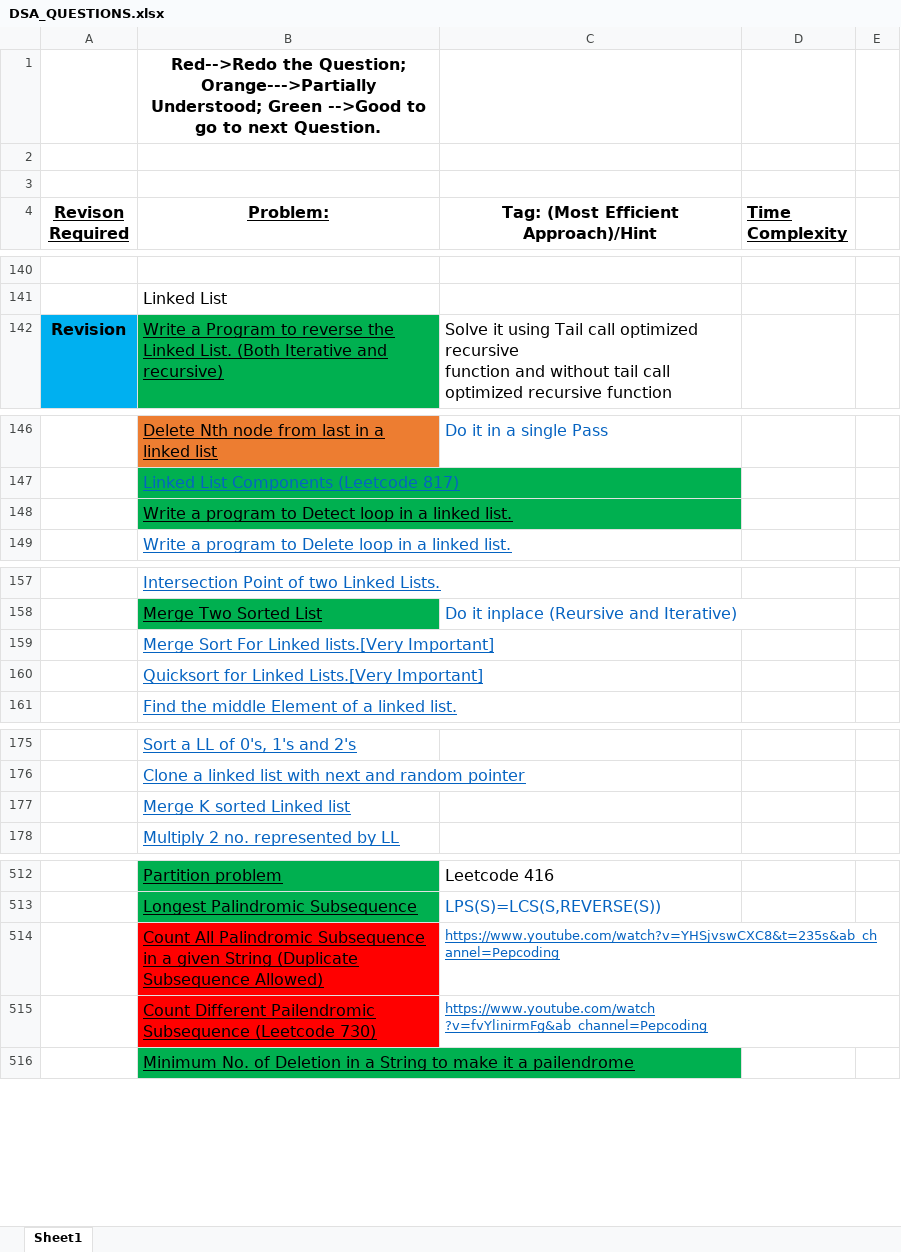
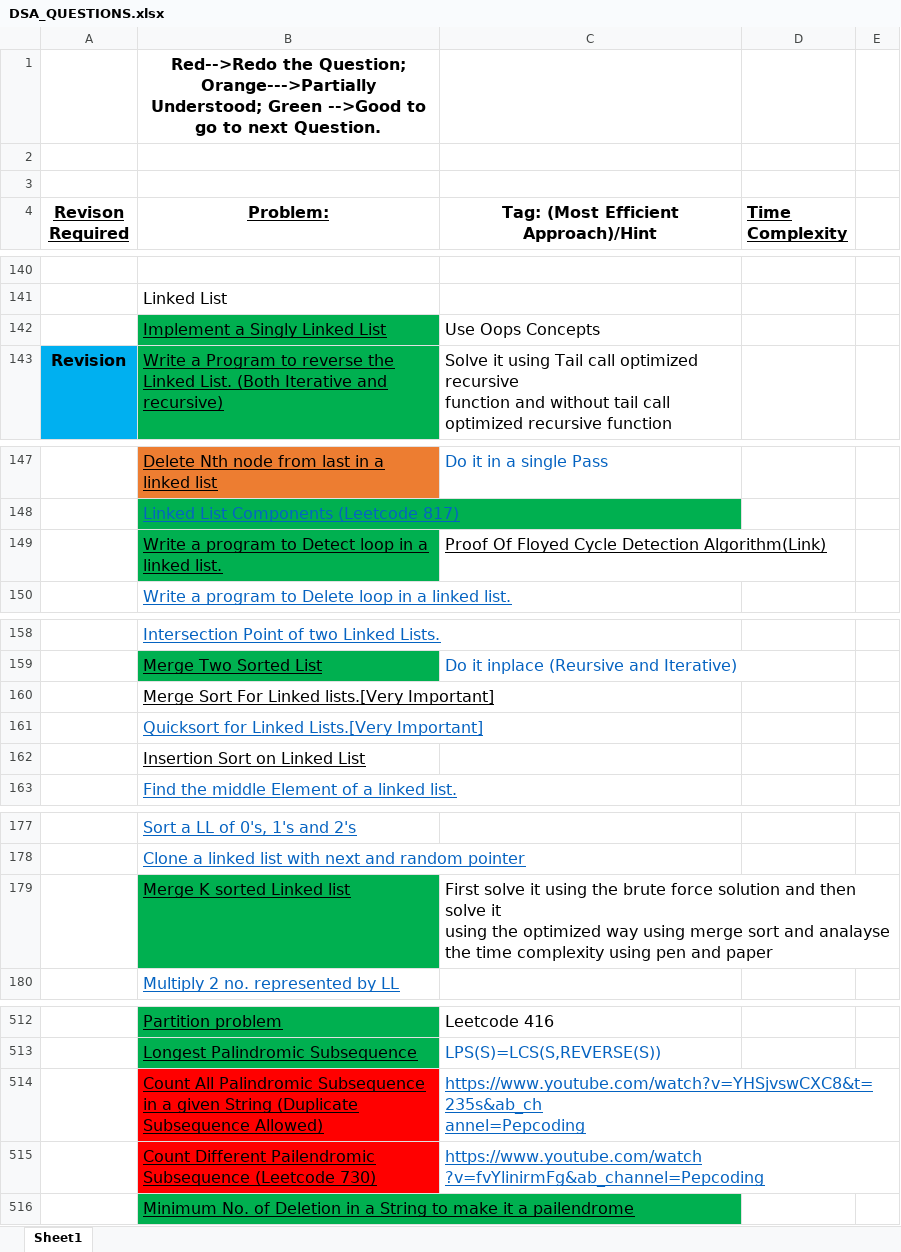
Before and after one commit to swraj28/Practice_Tracker, an Excel workbook: DSA_QUESTIONS.xlsx, sheet Sheet1, drawn as a sheet; only a part is shown, gaps mark what is left out; values as stored, in another font and other column widths than the file's, no borders; addresses are those after the commit; ↵ is a line break in a cell; the diff covers the shown part only; the diff names each change by its address in the sheet, - before the commit and + after, or states it on an @@ line.

```diff
--- a/DSA_QUESTIONS.xlsx (sheet Sheet1)
+++ b/DSA_QUESTIONS.xlsx (sheet Sheet1)
+row 142:  | Implement a Singly Linked List | Use Oops Concepts
-C149: (empty)
+C149: Proof Of Floyed Cycle Detection Algorithm(Link)
-B160 text colour: #0563C1
+B160 text colour: black
+row 162:  | Insertion Sort on Linked List
@@ B179 fill: none → #00B050, text colour: #0563C1 → black @@
-C179: (empty)
+C179: First solve it using the brute force solution and then solve it ↵ using the optimized way using merge sort and analayse the time complexity using pen and paper
@@ C514:C515 text size: larger @@
```
Also changed, not shown: 2 removed rows elsewhere in this sheet, Dp and Graph Cp.xlsx.
